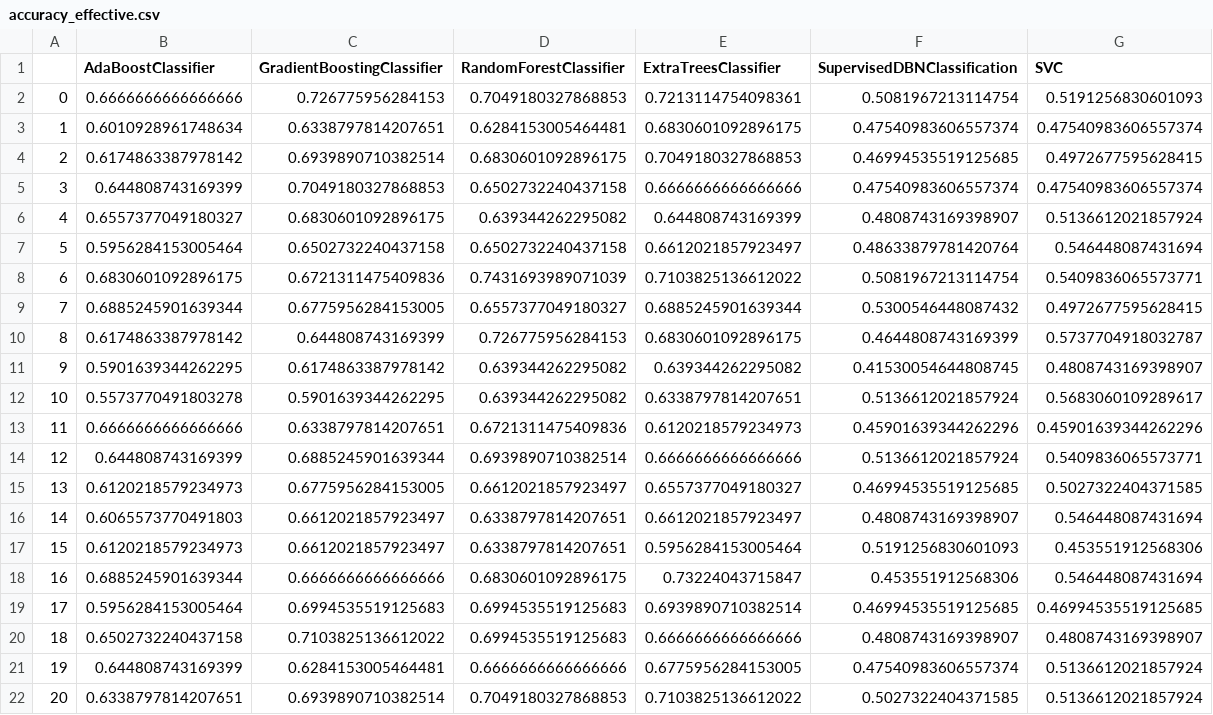
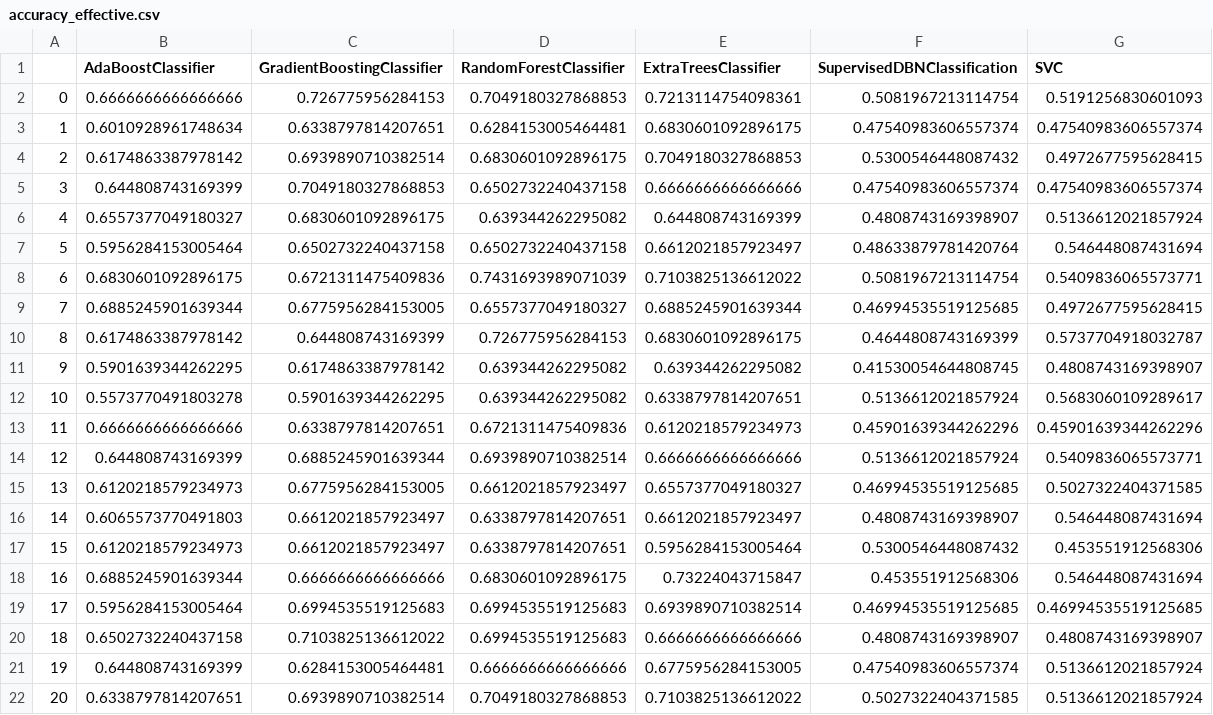
Before and after one commit to LMH0066/SSNHL, a CSV file: output/data_fill/KNN/accuracy_effective.csv, drawn as a sheet; only a part is shown.

```diff
--- a/output/data_fill/KNN/accuracy_effective.csv
+++ b/output/data_fill/KNN/accuracy_effective.csv
@@ -3,3 +3,3 @@
 1,0.6010928961748634,0.6338797814207651,0.6284153005464481,0.6830601092896175,0.47540983606557374,0.47540983606557374
-2,0.6174863387978142,0.6939890710382514,0.6830601092896175,0.7049180327868853,0.46994535519125685,0.4972677595628415
+2,0.6174863387978142,0.6939890710382514,0.6830601092896175,0.7049180327868853,0.5300546448087432,0.4972677595628415
 3,0.644808743169399,0.7049180327868853,0.6502732240437158,0.6666666666666666,0.47540983606557374,0.47540983606557374
@@ -8,3 +8,3 @@
 6,0.6830601092896175,0.6721311475409836,0.7431693989071039,0.7103825136612022,0.5081967213114754,0.5409836065573771
-7,0.6885245901639344,0.6775956284153005,0.6557377049180327,0.6885245901639344,0.5300546448087432,0.4972677595628415
+7,0.6885245901639344,0.6775956284153005,0.6557377049180327,0.6885245901639344,0.46994535519125685,0.4972677595628415
 8,0.6174863387978142,0.644808743169399,0.726775956284153,0.6830601092896175,0.4644808743169399,0.5737704918032787
@@ -16,3 +16,3 @@
 14,0.6065573770491803,0.6612021857923497,0.6338797814207651,0.6612021857923497,0.4808743169398907,0.546448087431694
-15,0.6120218579234973,0.6612021857923497,0.6338797814207651,0.5956284153005464,0.5191256830601093,0.453551912568306
+15,0.6120218579234973,0.6612021857923497,0.6338797814207651,0.5956284153005464,0.5300546448087432,0.453551912568306
 16,0.6885245901639344,0.6666666666666666,0.6830601092896175,0.73224043715847,0.453551912568306,0.546448087431694
```
Also changed, not shown: output/control/accuracy_effective.csv, output/data_fill/rpca/accuracy_effective.csv, 54 other files.
